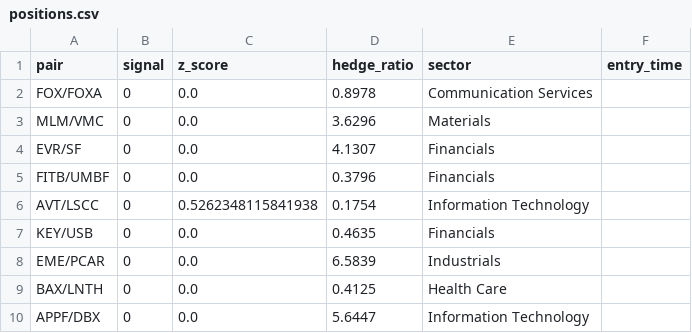
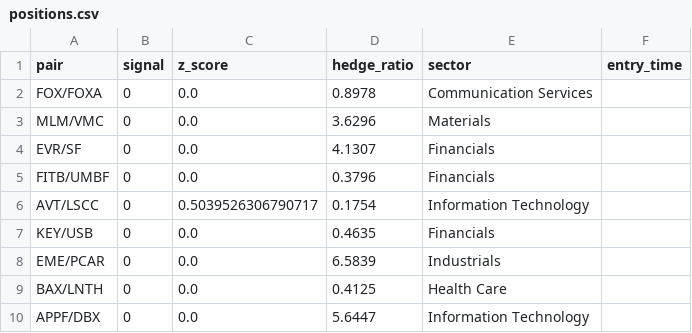
Before and after one commit to AidanJaghab/stat_arb, a CSV file: live_feed/positions.csv, drawn as a sheet; only a part is shown.

Commit message:
position update #1 — 2026-02-17 11:50:34

```diff
--- a/live_feed/positions.csv
+++ b/live_feed/positions.csv
@@ -5,3 +5,3 @@ EVR/SF,0,0.0,4.1307,Financials,
 FITB/UMBF,0,0.0,0.3796,Financials,
-AVT/LSCC,0,0.5262348115841938,0.1754,Information Technology,
+AVT/LSCC,0,0.5039526306790717,0.1754,Information Technology,
 KEY/USB,0,0.0,0.4635,Financials,
```
Also changed, not shown: 1 other file.
